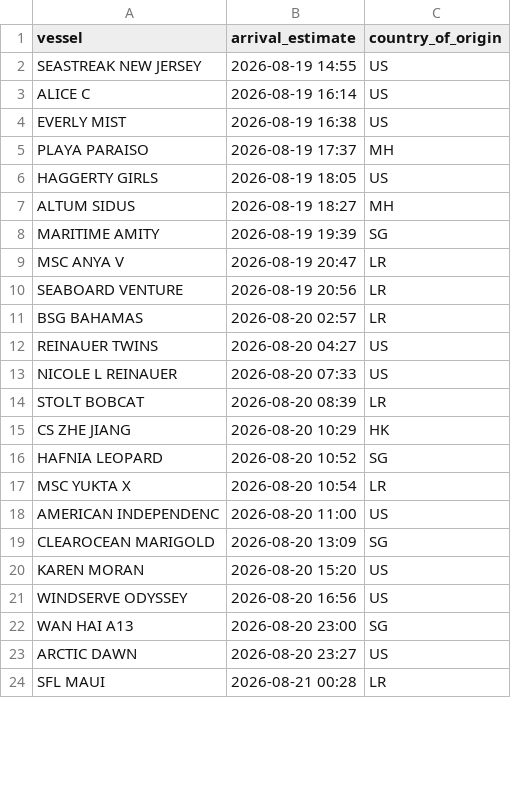
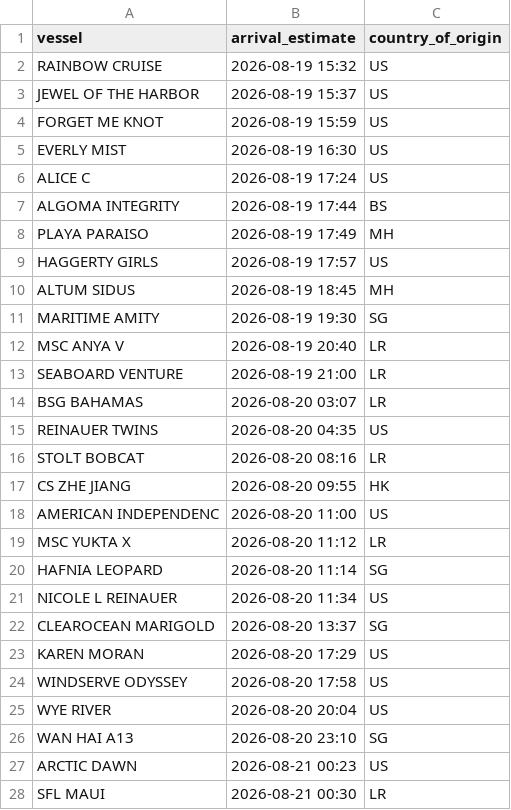
Before and after one commit to natalierjonas/FOC_NYC, a CSV file: ships_estimates_fixed.csv, drawn as a sheet; only a part is shown; the diff covers the shown part only.

```diff
--- a/ships_estimates_fixed.csv
+++ b/ships_estimates_fixed.csv
@@ -1,24 +1,28 @@
 vessel,arrival_estimate,country_of_origin
-SEASTREAK NEW JERSEY,2026-08-19 14:55,US
-ALICE C,2026-08-19 16:14,US
-EVERLY MIST,2026-08-19 16:38,US
-PLAYA PARAISO,2026-08-19 17:37,MH
-HAGGERTY GIRLS,2026-08-19 18:05,US
-ALTUM SIDUS,2026-08-19 18:27,MH
-MARITIME AMITY,2026-08-19 19:39,SG
-MSC ANYA V,2026-08-19 20:47,LR
-SEABOARD VENTURE,2026-08-19 20:56,LR
-BSG BAHAMAS,2026-08-20 02:57,LR
-REINAUER TWINS,2026-08-20 04:27,US
-NICOLE L REINAUER,2026-08-20 07:33,US
-STOLT BOBCAT,2026-08-20 08:39,LR
-CS ZHE JIANG,2026-08-20 10:29,HK
-HAFNIA LEOPARD,2026-08-20 10:52,SG
-MSC YUKTA X,2026-08-20 10:54,LR
+RAINBOW CRUISE,2026-08-19 15:32,US
+JEWEL OF THE HARBOR,2026-08-19 15:37,US
+FORGET ME KNOT,2026-08-19 15:59,US
+EVERLY MIST,2026-08-19 16:30,US
+ALICE C,2026-08-19 17:24,US
+ALGOMA INTEGRITY,2026-08-19 17:44,BS
+PLAYA PARAISO,2026-08-19 17:49,MH
+HAGGERTY GIRLS,2026-08-19 17:57,US
+ALTUM SIDUS,2026-08-19 18:45,MH
+MARITIME AMITY,2026-08-19 19:30,SG
+MSC ANYA V,2026-08-19 20:40,LR
+SEABOARD VENTURE,2026-08-19 21:00,LR
+BSG BAHAMAS,2026-08-20 03:07,LR
+REINAUER TWINS,2026-08-20 04:35,US
+STOLT BOBCAT,2026-08-20 08:16,LR
+CS ZHE JIANG,2026-08-20 09:55,HK
 AMERICAN INDEPENDENC,2026-08-20 11:00,US
-CLEAROCEAN MARIGOLD,2026-08-20 13:09,SG
-KAREN MORAN,2026-08-20 15:20,US
-WINDSERVE ODYSSEY,2026-08-20 16:56,US
-WAN HAI A13,2026-08-20 23:00,SG
-ARCTIC DAWN,2026-08-20 23:27,US
-SFL MAUI,2026-08-21 00:28,LR
+MSC YUKTA X,2026-08-20 11:12,LR
+HAFNIA LEOPARD,2026-08-20 11:14,SG
+NICOLE L REINAUER,2026-08-20 11:34,US
+CLEAROCEAN MARIGOLD,2026-08-20 13:37,SG
+KAREN MORAN,2026-08-20 17:29,US
+WINDSERVE ODYSSEY,2026-08-20 17:58,US
+WYE RIVER,2026-08-20 20:04,US
+WAN HAI A13,2026-08-20 23:10,SG
+ARCTIC DAWN,2026-08-21 00:23,US
+SFL MAUI,2026-08-21 00:30,LR
```
Also changed, not shown: 8 added rows, 8 removed rows and 33 edited cells elsewhere in this file, filtered_ships.csv.
